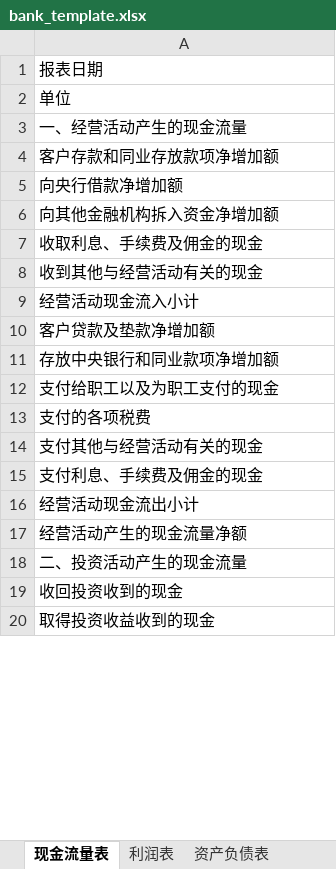
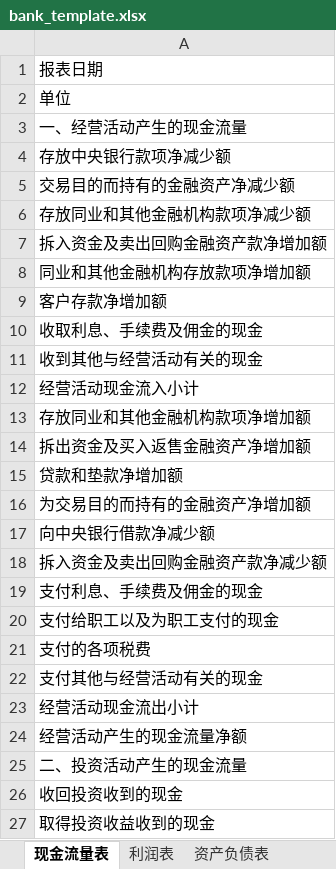
Before and after one commit to Kingprotea413/CNInfoReportCollector, an Excel workbook: cninfo_pipeline/templates/bank_template.xlsx, sheet 现金流量表, drawn as a sheet; only a part is shown; values as stored, in another font and other column widths than the file's, no borders; addresses are those after the commit; the diff covers the shown part only; the diff names each change by its address in the sheet, - before the commit and + after, or states it on an @@ line.

```diff
--- a/cninfo_pipeline/templates/bank_template.xlsx (sheet 现金流量表)
+++ b/cninfo_pipeline/templates/bank_template.xlsx (sheet 现金流量表)
-A4: 客户存款和同业存放款项净增加额
+A4: 存放中央银行款项净减少额
-A5: 向央行借款净增加额
+A5: 交易目的而持有的金融资产净减少额
-A6: 向其他金融机构拆入资金净增加额
+A6: 存放同业和其他金融机构款项净减少额
+row 7: 拆入资金及卖出回购金融资产款净增加额
+row 8: 同业和其他金融机构存放款项净增加额
+row 9: 客户存款净增加额
-A13: 客户贷款及垫款净增加额
+A13: 存放同业和其他金融机构款项净增加额
-A14: 存放中央银行和同业款项净增加额
+A14: 拆出资金及买入返售金融资产净增加额
+row 15: 贷款和垫款净增加额
+row 16: 为交易目的而持有的金融资产净增加额
+row 17: 向中央银行借款净减少额
+row 18: 拆入资金及卖出回购金融资产款净减少额
-row 15: 支付利息、手续费及佣金的现金
+row 19: 支付利息、手续费及佣金的现金
```
Also changed, not shown: 6 added rows, 50 removed rows and 15 edited cells elsewhere in this sheet, sheet 利润表, sheet 资产负债表, 4 other files.
